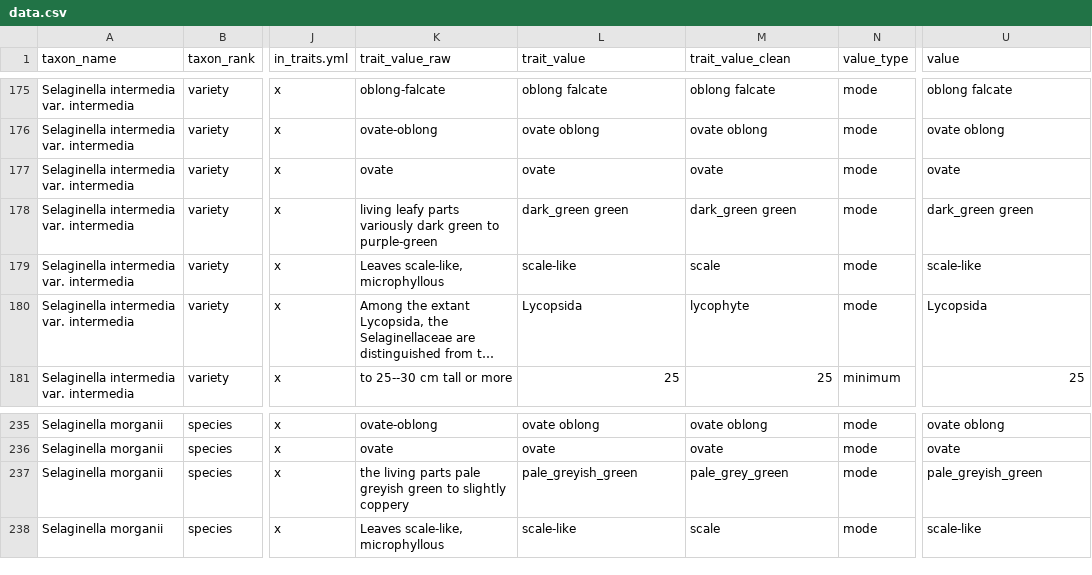
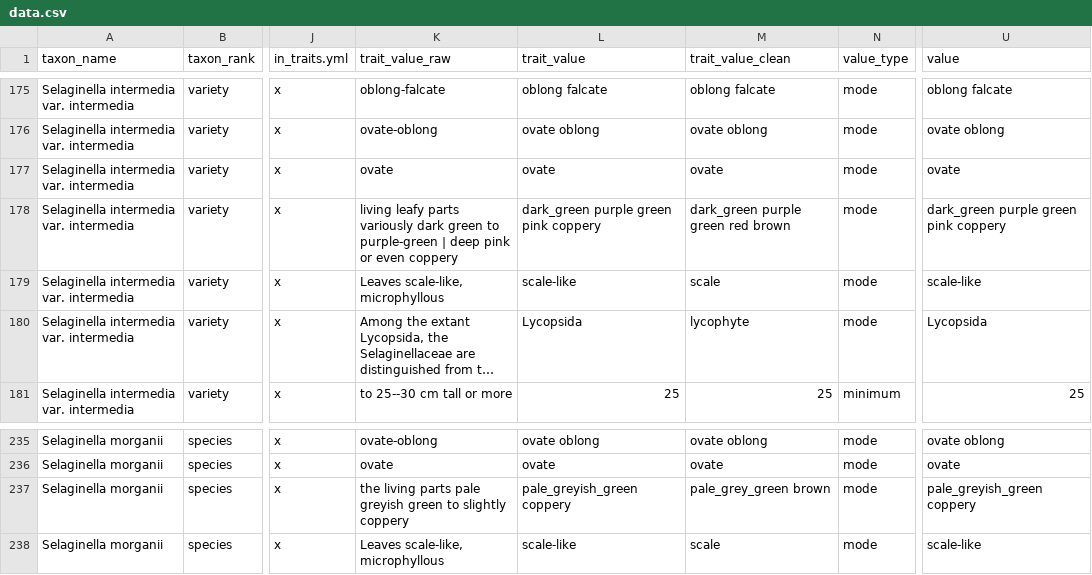
Before and after one commit to hrlai/MYtraits.build, a CSV file: data/Wong_2010/data.csv, drawn as a sheet; only a part is shown, gaps mark what is left out; long unchanged cells end in …; the diff names each change by its address in the sheet, - before the commit and + after, or states it on an @@ line.

```diff
--- a/data/Wong_2010/data.csv
+++ b/data/Wong_2010/data.csv
-K178 (trait_value_raw): …to purple-green
+K178 (trait_value_raw): …to purple-green | deep pink or even coppery
-L178 (trait_value): dark_green green
+L178 (trait_value): dark_green purple green pink coppery
-M178 (trait_value_clean): dark_green green
+M178 (trait_value_clean): dark_green purple green red brown
-U178 (value): dark_green green
+U178 (value): dark_green purple green pink coppery
-L237 (trait_value): pale_greyish_green
+L237 (trait_value): pale_greyish_green coppery
-M237 (trait_value_clean): pale_grey_green
+M237 (trait_value_clean): pale_grey_green brown
-U237 (value): pale_greyish_green
+U237 (value): pale_greyish_green coppery
```
Also changed, not shown: data/Wong_2010/raw/trait_data.csv, data/Wong_2010/raw/unmapped_terms.csv, 2 other files.
